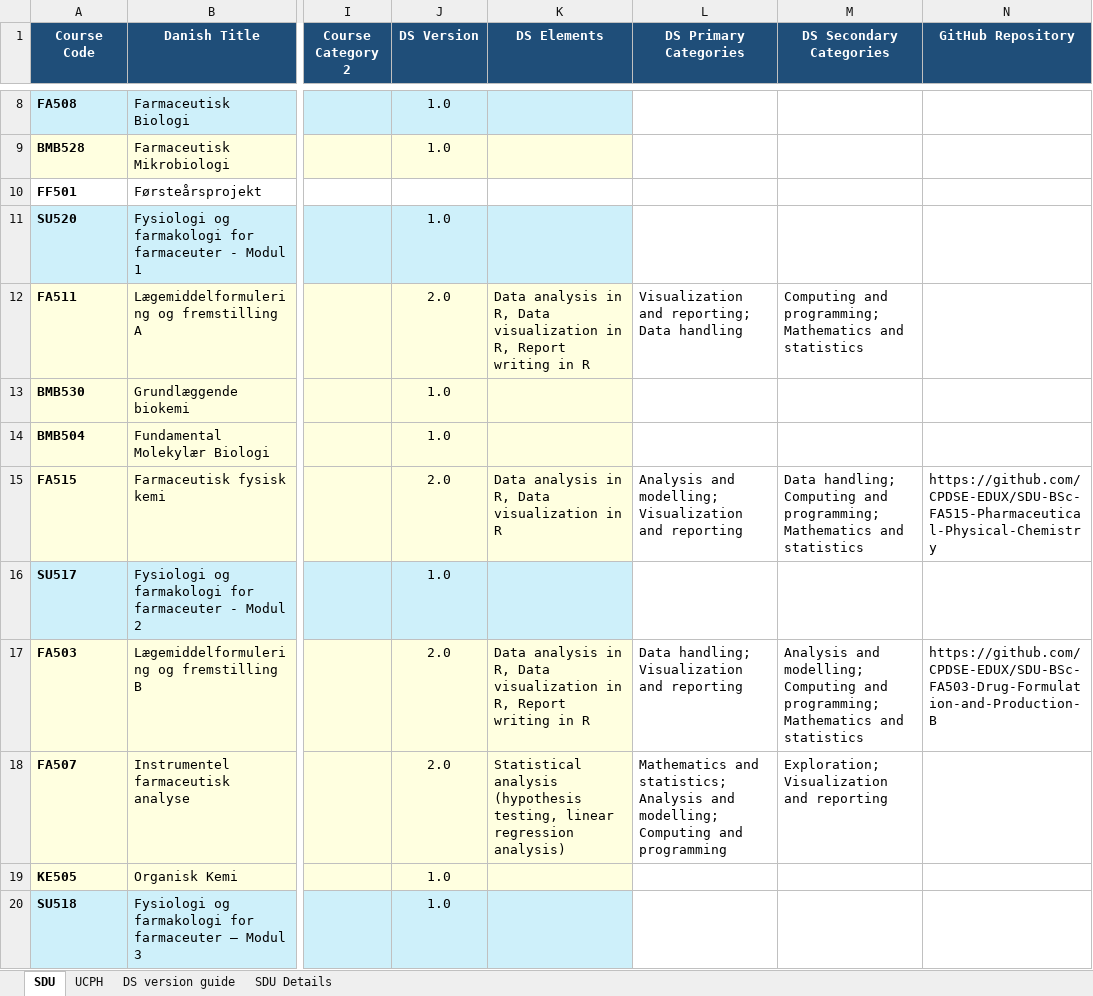
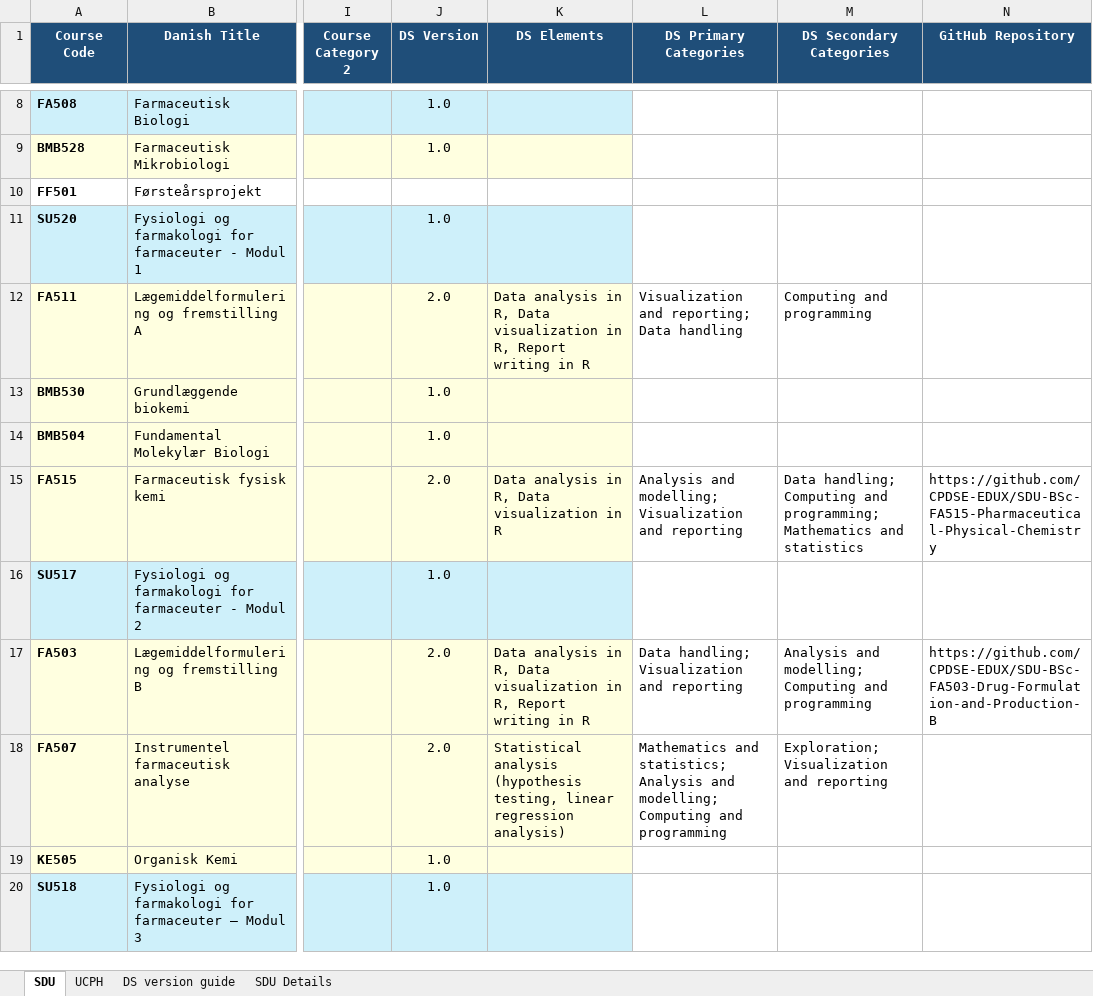
Before and after one commit to CPDSE/education_overview, an Excel workbook: Pharma_DS_Course_Overview.xlsx, sheet SDU, drawn as a sheet; only a part is shown, gaps mark what is left out; values as stored, in another font and other column widths than the file's, no borders; table styles not drawn; the diff names each change by its address in the sheet, - before the commit and + after, or states it on an @@ line.

```diff
--- a/Pharma_DS_Course_Overview.xlsx (sheet SDU)
+++ b/Pharma_DS_Course_Overview.xlsx (sheet SDU)
-M12 (DS Secondary Categories): Computing and programming; Mathematics and statistics
+M12 (DS Secondary Categories): Computing and programming
-M17 (DS Secondary Categories): …Computing and programming; Mathematics and statistics
+M17 (DS Secondary Categories): …Computing and programming
```
Also changed, not shown: sheet SDU Details, 3 other files.
